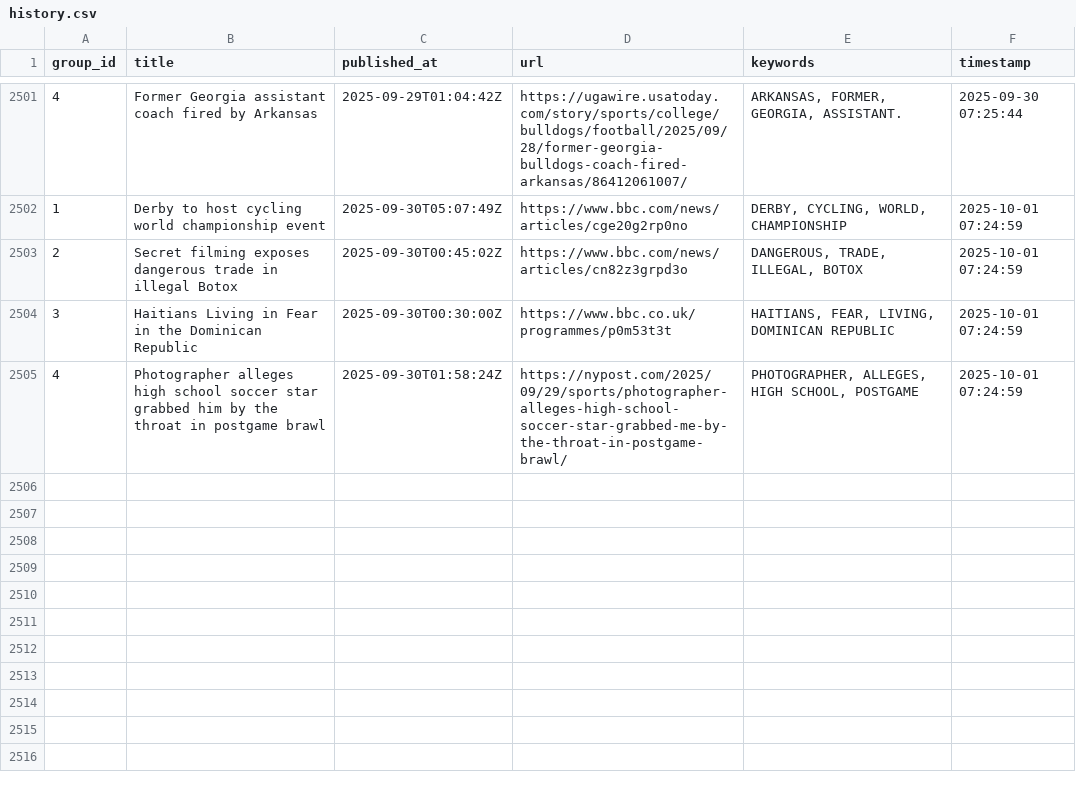
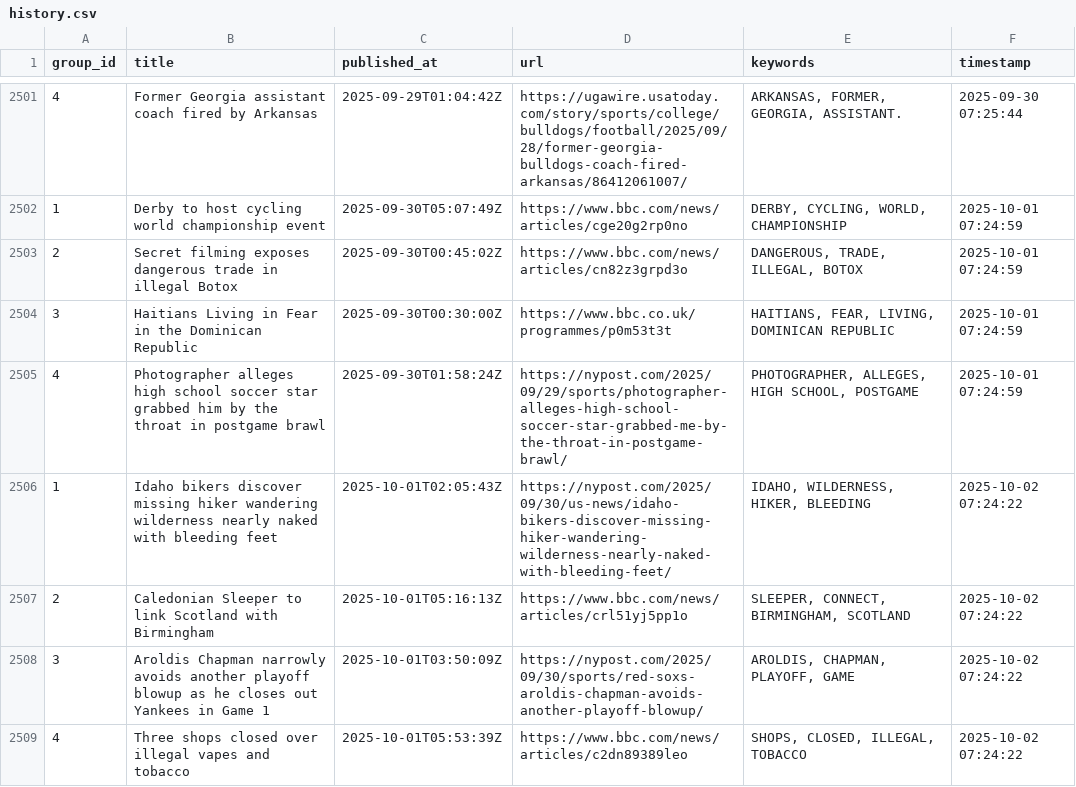
Before and after one commit to lileungws/whatsnews01, a CSV file: history/history.csv, drawn as a sheet; only a part is shown, gaps mark what is left out; the diff names each change by its address in the sheet, - before the commit and + after, or states it on an @@ line.

Commit message:
Update keywords main.csv

```diff
--- a/history/history.csv
+++ b/history/history.csv
+row 2506: 1 | Idaho bikers discover missing hiker wandering wilderness nearly naked with bleeding feet | 2025-10-01T02:05:43Z | https://nypost.com/2025/09/30/us-news/idaho-bikers-discover-missing-hiker-wandering-wilderness-nearly-naked-with-bleeding-feet/ | IDAHO, WILDERNESS, HIKER, BLEEDING | 2025-10-02 07:24:22
+row 2507: 2 | Caledonian Sleeper to link Scotland with Birmingham | 2025-10-01T05:16:13Z | https://www.bbc.com/news/articles/crl51yj5pp1o | SLEEPER, CONNECT, BIRMINGHAM, SCOTLAND | 2025-10-02 07:24:22
+row 2508: 3 | Aroldis Chapman narrowly avoids another playoff blowup as he closes out Yankees in Game 1 | 2025-10-01T03:50:09Z | https://nypost.com/2025/09/30/sports/red-soxs-aroldis-chapman-avoids-another-playoff-blowup/ | AROLDIS, CHAPMAN, PLAYOFF, GAME | 2025-10-02 07:24:22
+row 2509: 4 | Three shops closed over illegal vapes and tobacco | 2025-10-01T05:53:39Z | https://www.bbc.com/news/articles/c2dn89389leo | SHOPS, CLOSED, ILLEGAL, TOBACCO | 2025-10-02 07:24:22
```
Also changed, not shown: web/data/main.csv.
